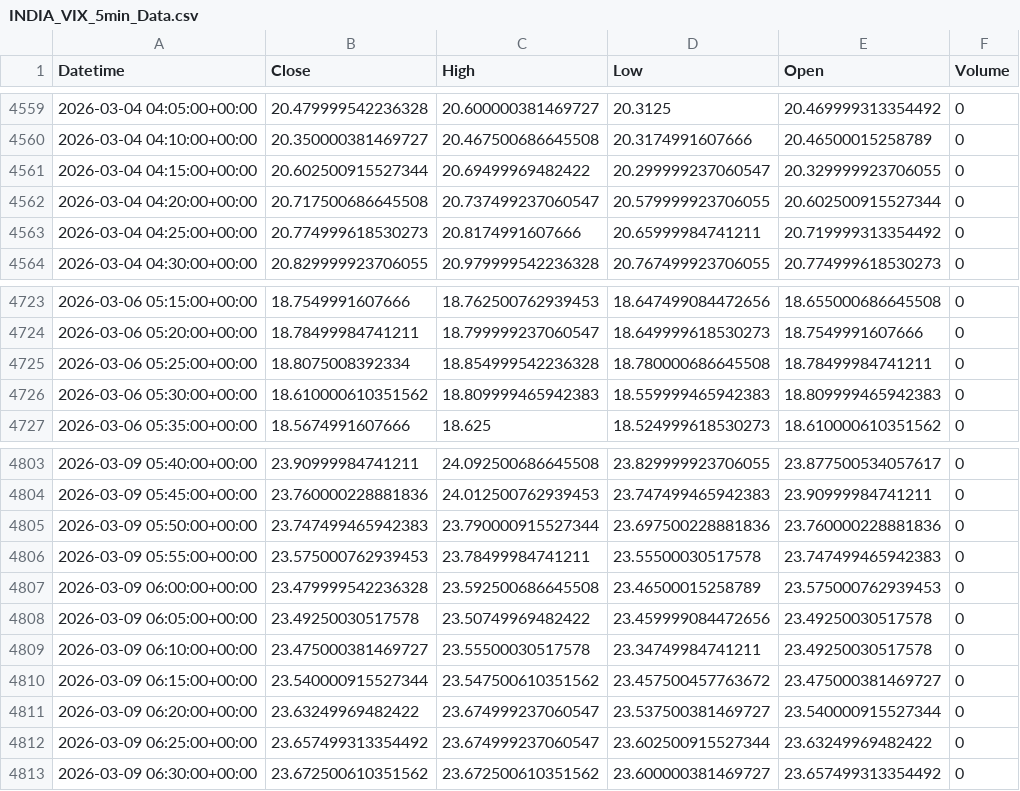
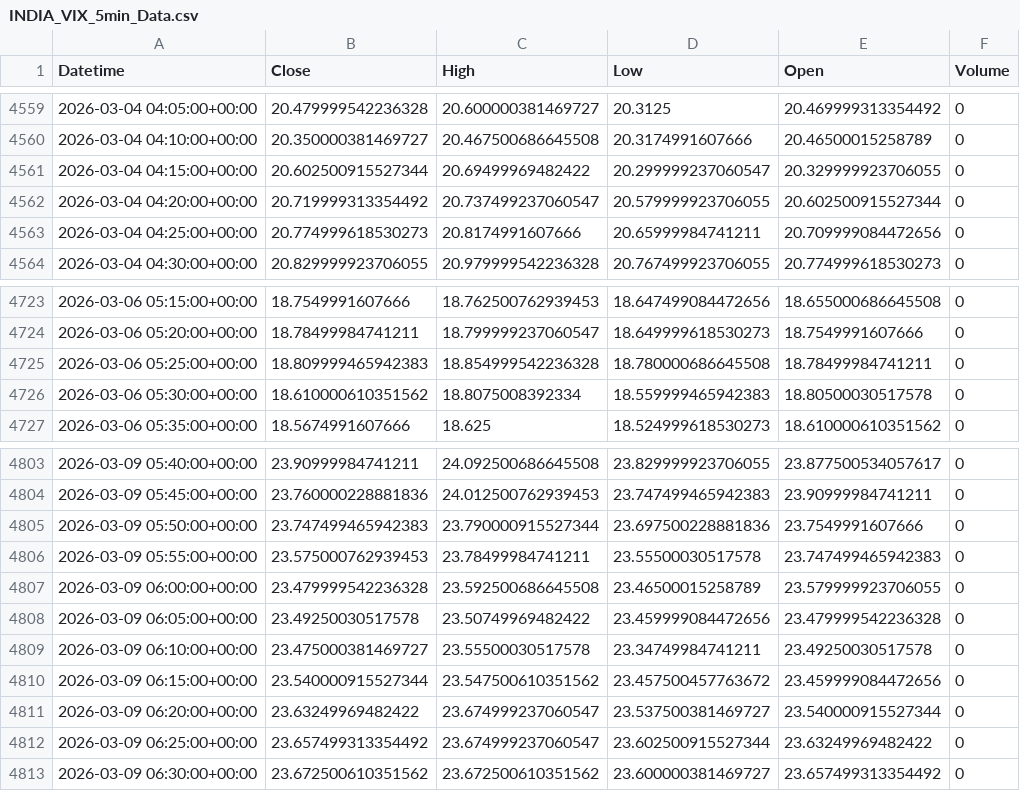
Before and after one commit to SandipanGanguly/TermPaperData, a CSV file: INDIA_VIX_5min_Data.csv, drawn as a sheet; only a part is shown, gaps mark what is left out.

```diff
--- a/INDIA_VIX_5min_Data.csv
+++ b/INDIA_VIX_5min_Data.csv
@@ -4561,4 +4561,4 @@ Datetime,Close,High,Low,Open,Volume
 2026-03-04 04:15:00+00:00,20.602500915527344,20.69499969482422,20.299999237060547,20.329999923706055,0
-2026-03-04 04:20:00+00:00,20.717500686645508,20.737499237060547,20.579999923706055,20.602500915527344,0
-2026-03-04 04:25:00+00:00,20.774999618530273,20.8174991607666,20.65999984741211,20.719999313354492,0
+2026-03-04 04:20:00+00:00,20.719999313354492,20.737499237060547,20.579999923706055,20.602500915527344,0
+2026-03-04 04:25:00+00:00,20.774999618530273,20.8174991607666,20.65999984741211,20.709999084472656,0
 2026-03-04 04:30:00+00:00,20.829999923706055,20.979999542236328,20.767499923706055,20.774999618530273,0
@@ -4724,4 +4724,4 @@ Datetime,Close,High,Low,Open,Volume
 2026-03-06 05:20:00+00:00,18.78499984741211,18.799999237060547,18.649999618530273,18.7549991607666,0
-2026-03-06 05:25:00+00:00,18.8075008392334,18.854999542236328,18.780000686645508,18.78499984741211,0
-2026-03-06 05:30:00+00:00,18.610000610351562,18.809999465942383,18.559999465942383,18.809999465942383,0
+2026-03-06 05:25:00+00:00,18.809999465942383,18.854999542236328,18.780000686645508,18.78499984741211,0
+2026-03-06 05:30:00+00:00,18.610000610351562,18.8075008392334,18.559999465942383,18.80500030517578,0
 2026-03-06 05:35:00+00:00,18.5674991607666,18.625,18.524999618530273,18.610000610351562,0
@@ -4804,8 +4804,8 @@ Datetime,Close,High,Low,Open,Volume
 2026-03-09 05:45:00+00:00,23.760000228881836,24.012500762939453,23.747499465942383,23.90999984741211,0
-2026-03-09 05:50:00+00:00,23.747499465942383,23.790000915527344,23.697500228881836,23.760000228881836,0
+2026-03-09 05:50:00+00:00,23.747499465942383,23.790000915527344,23.697500228881836,23.7549991607666,0
 2026-03-09 05:55:00+00:00,23.575000762939453,23.78499984741211,23.55500030517578,23.747499465942383,0
-2026-03-09 06:00:00+00:00,23.479999542236328,23.592500686645508,23.46500015258789,23.575000762939453,0
-2026-03-09 06:05:00+00:00,23.49250030517578,23.50749969482422,23.459999084472656,23.49250030517578,0
+2026-03-09 06:00:00+00:00,23.479999542236328,23.592500686645508,23.46500015258789,23.579999923706055,0
+2026-03-09 06:05:00+00:00,23.49250030517578,23.50749969482422,23.459999084472656,23.479999542236328,0
 2026-03-09 06:10:00+00:00,23.475000381469727,23.55500030517578,23.34749984741211,23.49250030517578,0
-2026-03-09 06:15:00+00:00,23.540000915527344,23.547500610351562,23.457500457763672,23.475000381469727,0
+2026-03-09 06:15:00+00:00,23.540000915527344,23.547500610351562,23.457500457763672,23.459999084472656,0
 2026-03-09 06:20:00+00:00,23.63249969482422,23.674999237060547,23.537500381469727,23.540000915527344,0
```
Also changed, not shown: 2 other files.
